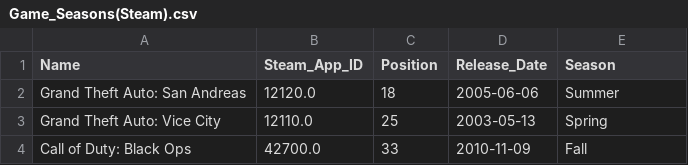
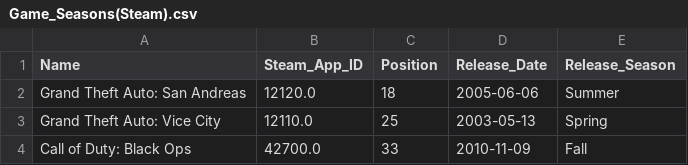
Before and after one commit to Sallam124/Data_Science_Analysis_Project, a CSV file: Data/Processed/Game_Seasons(Steam).csv, drawn as a sheet; only a part is shown.

```diff
--- a/Data/Processed/Game_Seasons(Steam).csv
+++ b/Data/Processed/Game_Seasons(Steam).csv
@@ -1,2 +1,2 @@
-Name,Steam_App_ID,Position,Release_Date,Season
+Name,Steam_App_ID,Position,Release_Date,Release_Season
 Grand Theft Auto: San Andreas,12120.0,18,2005-06-06,Summer
```
Also changed, not shown: 9 other files.
